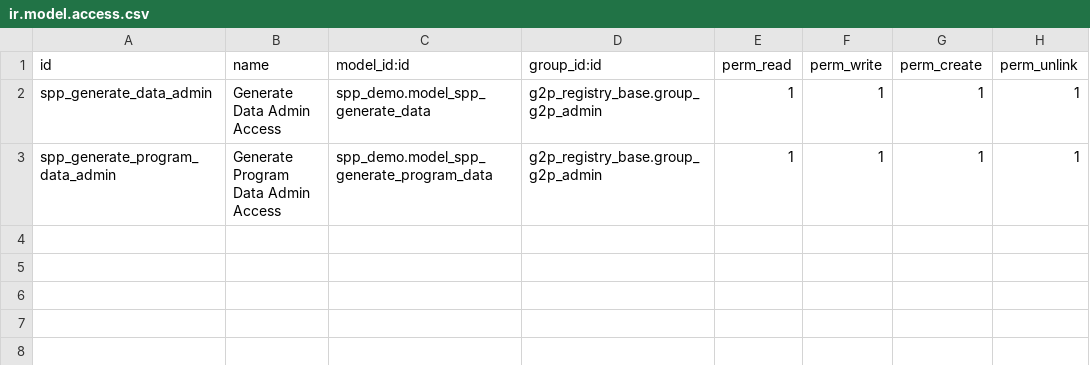
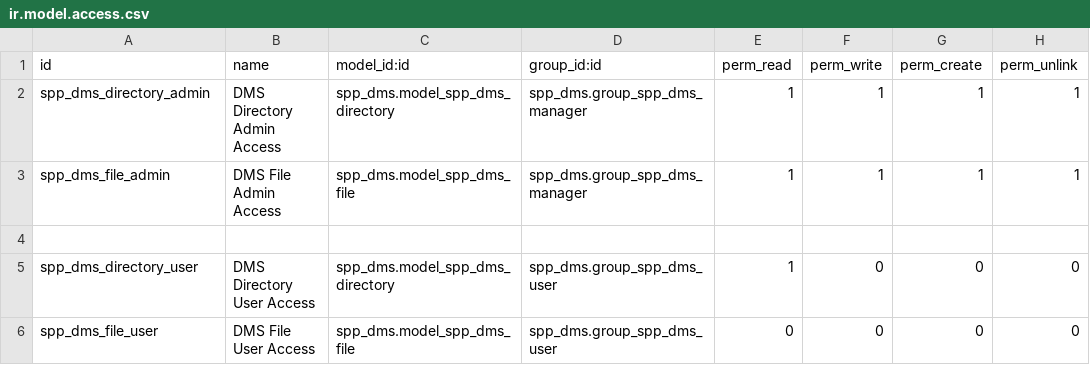
Before and after one commit to OpenSPP/openspp-modules, a CSV file: spp_dms/security/ir.model.access.csv, drawn as a sheet.

Commit message:
Add directory UI

```diff
--- a/spp_dms/security/ir.model.access.csv
+++ b/spp_dms/security/ir.model.access.csv
@@ -1,3 +1,6 @@
 id,name,model_id:id,group_id:id,perm_read,perm_write,perm_create,perm_unlink
-spp_generate_data_admin,Generate Data Admin Access,spp_demo.model_spp_generate_data,g2p_registry_base.group_g2p_admin,1,1,1,1
-spp_generate_program_data_admin,Generate Program Data Admin Access,spp_demo.model_spp_generate_program_data,g2p_registry_base.group_g2p_admin,1,1,1,1
+spp_dms_directory_admin,DMS Directory Admin Access,spp_dms.model_spp_dms_directory,spp_dms.group_spp_dms_manager,1,1,1,1
+spp_dms_file_admin,DMS File Admin Access,spp_dms.model_spp_dms_file,spp_dms.group_spp_dms_manager,1,1,1,1
+
+spp_dms_directory_user,DMS Directory User Access,spp_dms.model_spp_dms_directory,spp_dms.group_spp_dms_user,1,0,0,0
+spp_dms_file_user,DMS File User Access,spp_dms.model_spp_dms_file,spp_dms.group_spp_dms_user,0,0,0,0
```
Also changed, not shown: 12 other files.
